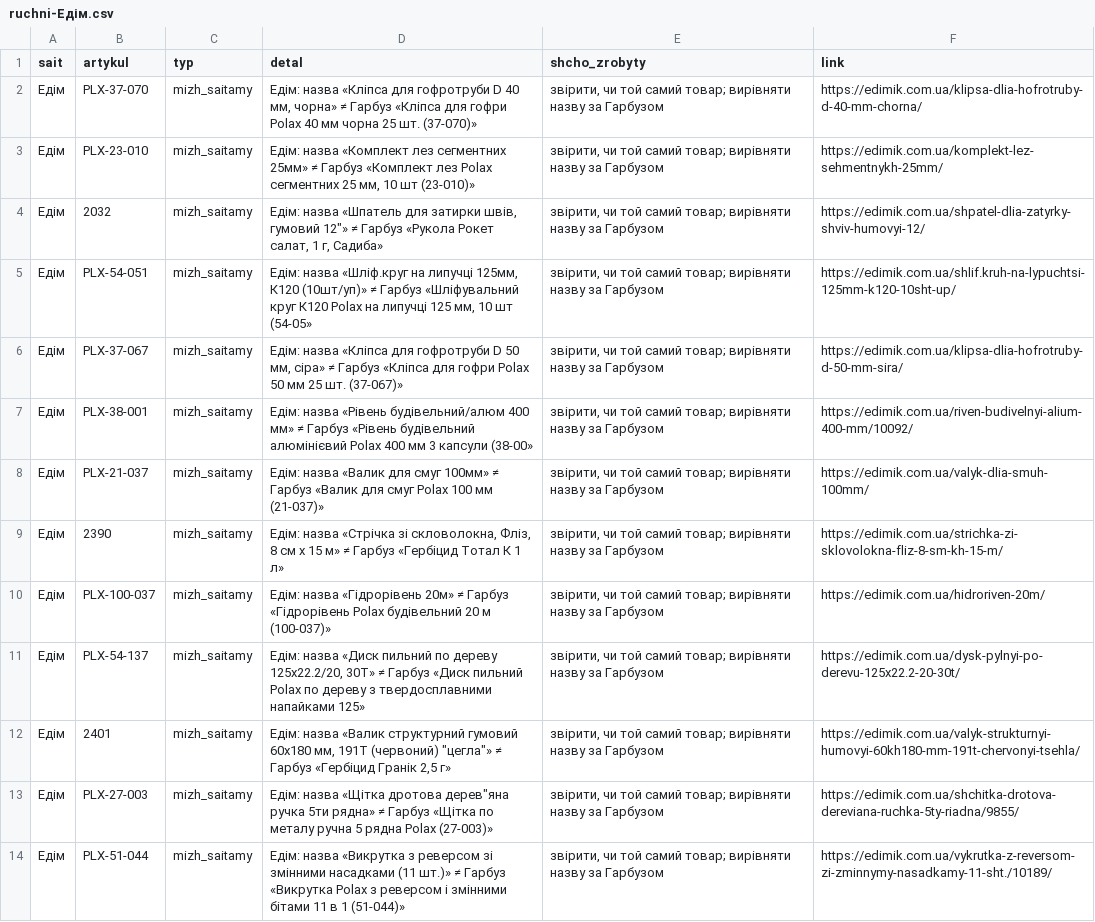
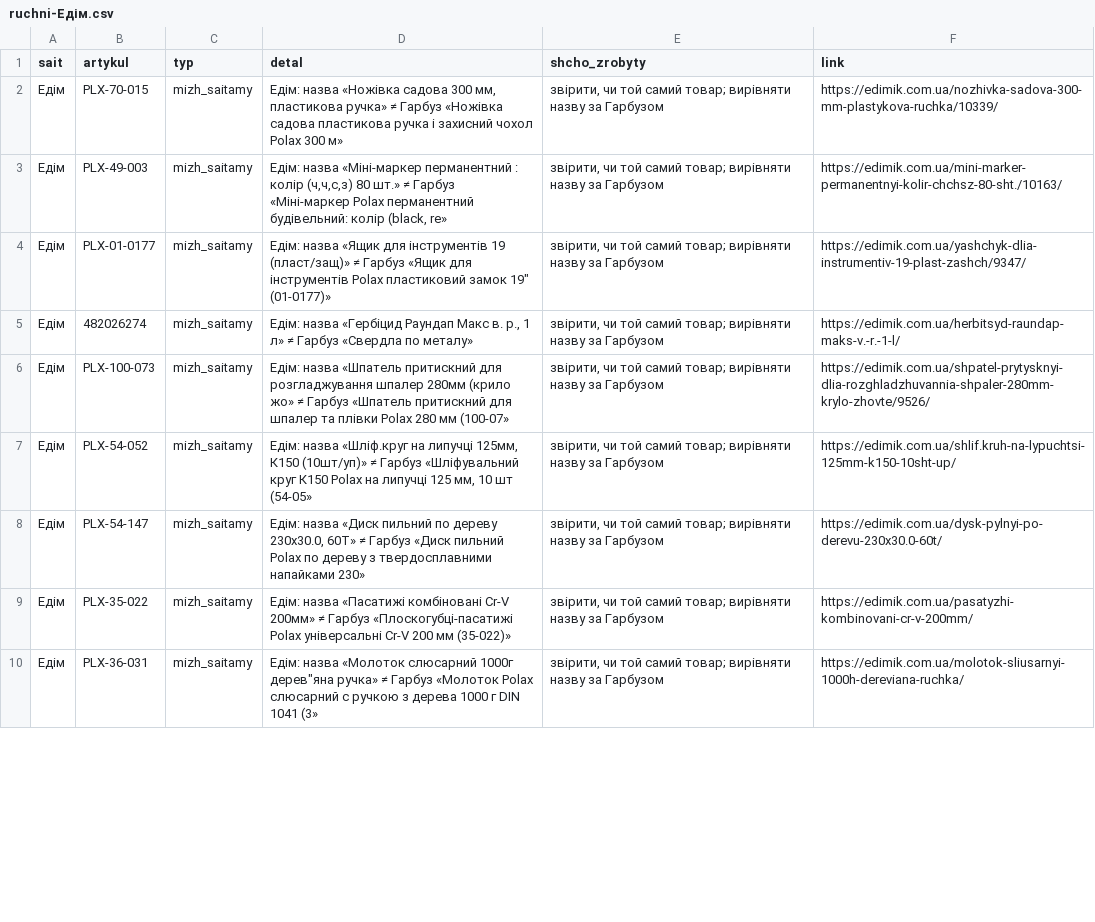
Before and after one commit to enagrosvit-beep/pub, a CSV file: audyt-1680/ruchni-Едім.csv, drawn as a sheet; only a part is shown; removed rows and columns are numbered as before the commit, all else as after; the diff covers the shown part only; the diff names each change by its address in the sheet, - before the commit and + after, or states it on an @@ line.

```diff
--- a/audyt-1680/ruchni-Едім.csv
+++ b/audyt-1680/ruchni-Едім.csv
-B2 (artykul): PLX-37-070
+B2 (artykul): PLX-70-015
-D2 (detal): Едім: назва «Кліпса для гофротруби D 40 мм, чорна» ≠ Гарбуз «Кліпса для гофри Polax 40 мм чорна 25 шт. (37-070)»
+D2 (detal): Едім: назва «Ножівка садова 300 мм, пластикова ручка» ≠ Гарбуз «Ножівка садова пластикова ручка і захисний чохол Polax 300 м»
-F2 (link): https://edimik.com.ua/klipsa-dlia-hofrotruby-d-40-mm-chorna/
+F2 (link): https://edimik.com.ua/nozhivka-sadova-300-mm-plastykova-ruchka/10339/
-B3 (artykul): PLX-23-010
+B3 (artykul): PLX-49-003
-D3 (detal): Едім: назва «Комплект лез сегментних 25мм» ≠ Гарбуз «Комплект лез Polax сегментних 25 мм, 10 шт (23-010)»
+D3 (detal): Едім: назва «Міні-маркер перманентний : колір (ч,ч,с,з) 80 шт.» ≠ Гарбуз «Міні-маркер Polax перманентний будівельний: колір (black, re»
-F3 (link): https://edimik.com.ua/komplekt-lez-sehmentnykh-25mm/
+F3 (link): https://edimik.com.ua/mini-marker-permanentnyi-kolir-chchsz-80-sht./10163/
-row 4: Едім | 2032 | mizh_saitamy | Едім: назва «Шпатель для затирки швів, гумовий 12"» ≠ Гарбуз «Рукола Рокет салат, 1 г, Садиба» | звірити, чи той самий товар; вирівняти назву за Гарбузом | https://edimik.com.ua/shpatel-dlia-zatyrky-shviv-humovyi-12/
-B4 (artykul): PLX-54-051
+B4 (artykul): PLX-01-0177
-D4 (detal): Едім: назва «Шліф.круг на липучці 125мм, К120 (10шт/уп)» ≠ Гарбуз «Шліфувальний круг К120 Polax на липучці 125 мм, 10 шт (54-05»
+D4 (detal): Едім: назва «Ящик для інструментів 19 (пласт/защ)» ≠ Гарбуз «Ящик для інструментів Polax пластиковий замок 19" (01-0177)»
-F4 (link): https://edimik.com.ua/shlif.kruh-na-lypuchtsi-125mm-k120-10sht-up/
+F4 (link): https://edimik.com.ua/yashchyk-dlia-instrumentiv-19-plast-zashch/9347/
-B5 (artykul): PLX-37-067
+B5 (artykul): 482026274
-D5 (detal): Едім: назва «Кліпса для гофротруби D 50 мм, сіра» ≠ Гарбуз «Кліпса для гофри Polax 50 мм 25 шт. (37-067)»
+D5 (detal): Едім: назва «Гербіцид Раундап Макс в. р., 1 л» ≠ Гарбуз «Свердла по металу»
-F5 (link): https://edimik.com.ua/klipsa-dlia-hofrotruby-d-50-mm-sira/
+F5 (link): https://edimik.com.ua/herbitsyd-raundap-maks-v.-r.-1-l/
-B6 (artykul): PLX-38-001
+B6 (artykul): PLX-100-073
-D6 (detal): Едім: назва «Рівень будівельний/алюм 400 мм» ≠ Гарбуз «Рівень будівельний алюмінієвий Polax 400 мм 3 капсули (38-00»
+D6 (detal): Едім: назва «Шпатель притискний для розгладжування шпалер 280мм (крило жо» ≠ Гарбуз «Шпатель притискний для шпалер та плівки Polax 280 мм (100-07»
-F6 (link): https://edimik.com.ua/riven-budivelnyi-alium-400-mm/10092/
+F6 (link): https://edimik.com.ua/shpatel-prytysknyi-dlia-rozghladzhuvannia-shpaler-280mm-krylo-zhovte/9526/
-B7 (artykul): PLX-21-037
+B7 (artykul): PLX-54-052
-D7 (detal): Едім: назва «Валик для смуг 100мм» ≠ Гарбуз «Валик для смуг Polax 100 мм (21-037)»
+D7 (detal): Едім: назва «Шліф.круг на липучці 125мм, К150 (10шт/уп)» ≠ Гарбуз «Шліфувальний круг К150 Polax на липучці 125 мм, 10 шт (54-05»
-F7 (link): https://edimik.com.ua/valyk-dlia-smuh-100mm/
+F7 (link): https://edimik.com.ua/shlif.kruh-na-lypuchtsi-125mm-k150-10sht-up/
-row 9: Едім | 2390 | mizh_saitamy | Едім: назва «Стрічка зі скловолокна, Фліз, 8 см х 15 м» ≠ Гарбуз «Гербіцид Тотал К 1 л» | звірити, чи той самий товар; вирівняти назву за Гарбузом | https://edimik.com.ua/strichka-zi-sklovolokna-fliz-8-sm-kh-15-m/
-row 10: Едім | PLX-100-037 | mizh_saitamy | Едім: назва «Гідрорівень 20м» ≠ Гарбуз «Гідрорівень Polax будівельний 20 м (100-037)» | звірити, чи той самий товар; вирівняти назву за Гарбузом | https://edimik.com.ua/hidroriven-20m/
-B8 (artykul): PLX-54-137
+B8 (artykul): PLX-54-147
-D8 (detal): …по дереву 125x22.2/20, 30Т» ≠ Гарбуз «Диск пильний Polax по дереву з твердосплавними напайками 125»
+D8 (detal): …по дереву 230x30.0, 60Т» ≠ Гарбуз «Диск пильний Polax по дереву з твердосплавними напайками 230»
-F8 (link): https://edimik.com.ua/dysk-pylnyi-po-derevu-125x22.2-20-30t/
+F8 (link): https://edimik.com.ua/dysk-pylnyi-po-derevu-230x30.0-60t/
-row 12: Едім | 2401 | mizh_saitamy | Едім: назва «Валик структурний гумовий 60х180 мм, 191T (червоний) "цегла"» ≠ Гарбуз «Гербіцид Гранік 2,5 г» | звірити, чи той самий товар; вирівняти назву за Гарбузом | https://edimik.com.ua/valyk-strukturnyi-humovyi-60kh180-mm-191t-chervonyi-tsehla/
-B9 (artykul): PLX-27-003
+B9 (artykul): PLX-35-022
-D9 (detal): Едім: назва «Щітка дротова дерев"яна ручка 5ти рядна» ≠ Гарбуз «Щітка по металу ручна 5 рядна Polax (27-003)»
+D9 (detal): Едім: назва «Пасатижі комбіновані Cr-V 200мм» ≠ Гарбуз «Плоскогубці-пасатижі Polax універсальні Cr-V 200 мм (35-022)»
-F9 (link): https://edimik.com.ua/shchitka-drotova-dereviana-ruchka-5ty-riadna/9855/
+F9 (link): https://edimik.com.ua/pasatyzhi-kombinovani-cr-v-200mm/
-B10 (artykul): PLX-51-044
+B10 (artykul): PLX-36-031
-D10 (detal): Едім: назва «Викрутка з реверсом зі змінними насадками (11 шт.)» ≠ Гарбуз «Викрутка Polax з реверсом і змінними бітами 11 в 1 (51-044)»
+D10 (detal): Едім: назва «Молоток слюсарний 1000г дерев"яна ручка» ≠ Гарбуз «Молоток Polax слюсарний c ручкою з дерева 1000 г DIN 1041 (3»
-F10 (link): https://edimik.com.ua/vykrutka-z-reversom-zi-zminnymy-nasadkamy-11-sht./10189/
+F10 (link): https://edimik.com.ua/molotok-sliusarnyi-1000h-dereviana-ruchka/
```
Also changed, not shown: 6 removed rows and 21 edited cells elsewhere in this file, audyt-1680/dofid-Едім.tsv, audyt-1680/ruchni-Гарбуз.csv.
